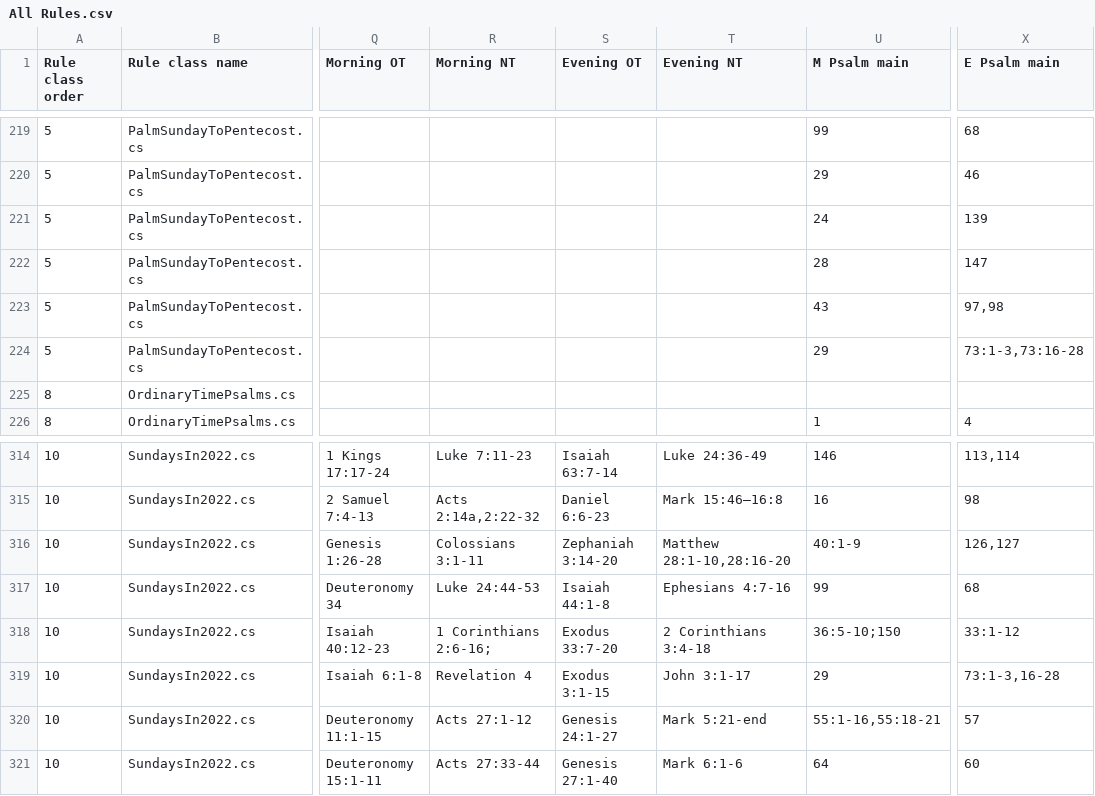
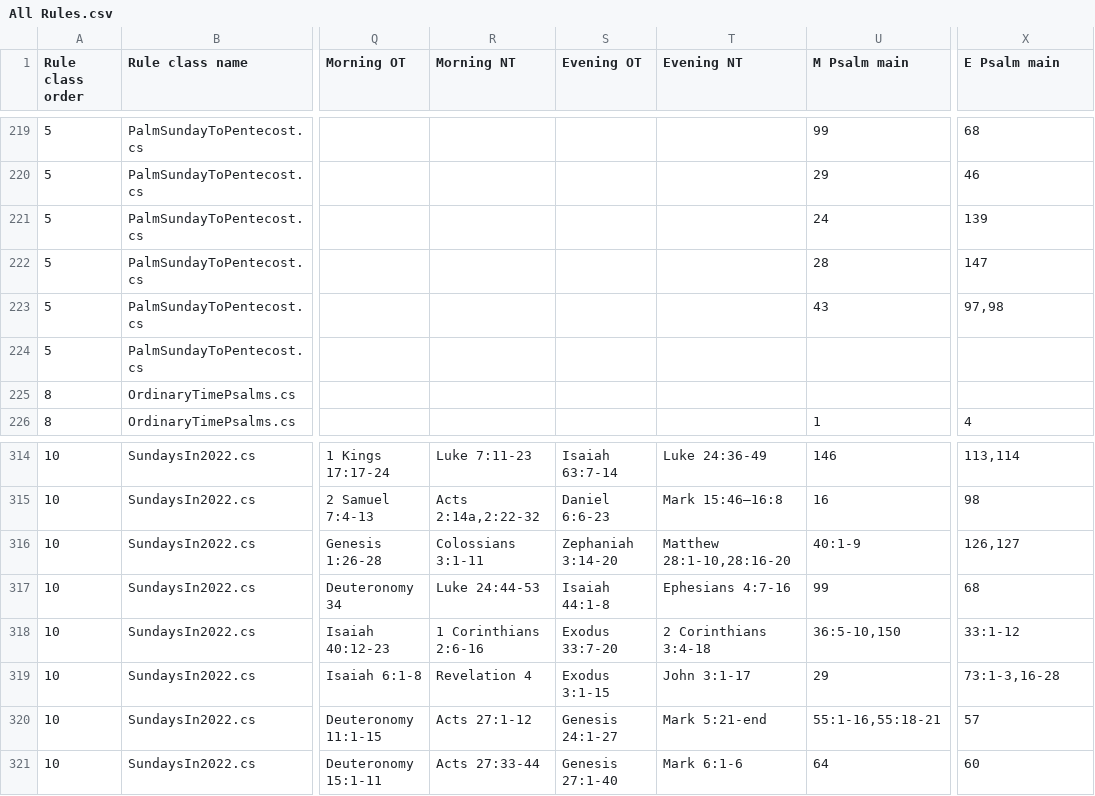
Before and after one commit to isabel-anastasiadis/lectionary, a CSV file: ReadingsBuilder/ReadingsBuilder/Model/Data/All Rules.csv, drawn as a sheet; only a part is shown, gaps mark what is left out; the diff names each change by its address in the sheet, - before the commit and + after, or states it on an @@ line.

Commit message:
Got all data generating until pentecost.
Missing in data:
- an evening description for 1st EP of X
- prep for pentecost readings (low priority)

Codewise:
- It looks like I'm a lot of the way to the first kind of option - 1st EP of X

```diff
--- a/ReadingsBuilder/ReadingsBuilder/Model/Data/All Rules.csv
+++ b/ReadingsBuilder/ReadingsBuilder/Model/Data/All Rules.csv
-U224 (M Psalm main): 29
+U224 (M Psalm main): (empty)
-X224 (E Psalm main): 73:1-3,73:16-28
+X224 (E Psalm main): (empty)
-R318 (Morning NT): 1 Corinthians 2:6-16;
+R318 (Morning NT): 1 Corinthians 2:6-16
-U318 (M Psalm main): 36:5-10;150
+U318 (M Psalm main): 36:5-10,150
```
Also changed, not shown: 16 other files.
